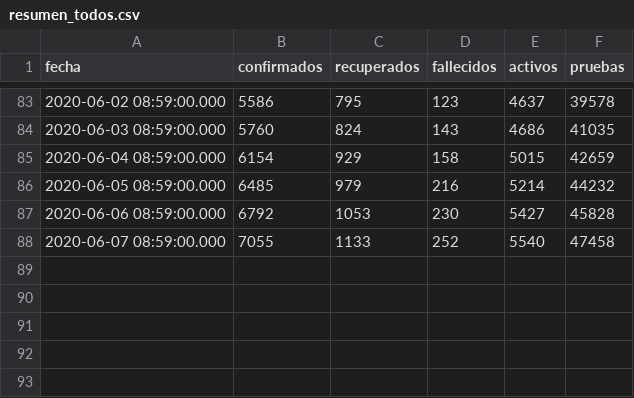
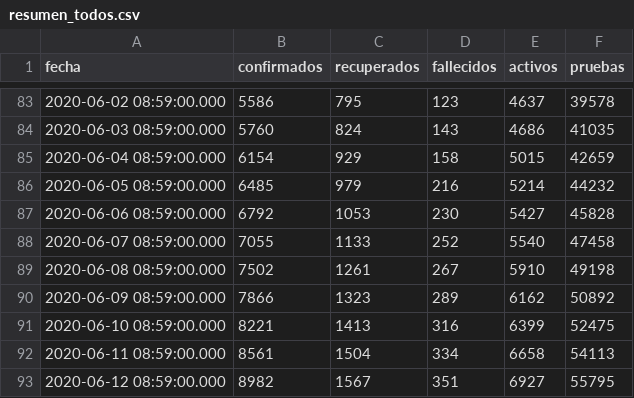
Before and after one commit to ncovgt2020/ncovgt2020, a CSV file: data/resumen_todos.csv, drawn as a sheet; only a part is shown, gaps mark what is left out; the diff names each change by its address in the sheet, - before the commit and + after, or states it on an @@ line.

```diff
--- a/data/resumen_todos.csv
+++ b/data/resumen_todos.csv
+row 89: 2020-06-08 08:59:00.000 | 7502 | 1261 | 267 | 5910 | 49198
+row 90: 2020-06-09 08:59:00.000 | 7866 | 1323 | 289 | 6162 | 50892
+row 91: 2020-06-10 08:59:00.000 | 8221 | 1413 | 316 | 6399 | 52475
+row 92: 2020-06-11 08:59:00.000 | 8561 | 1504 | 334 | 6658 | 54113
+row 93: 2020-06-12 08:59:00.000 | 8982 | 1567 | 351 | 6927 | 55795
```
Also changed, not shown: data/confirmados_region.csv, data/pruebas_original.csv, 19 other files.
